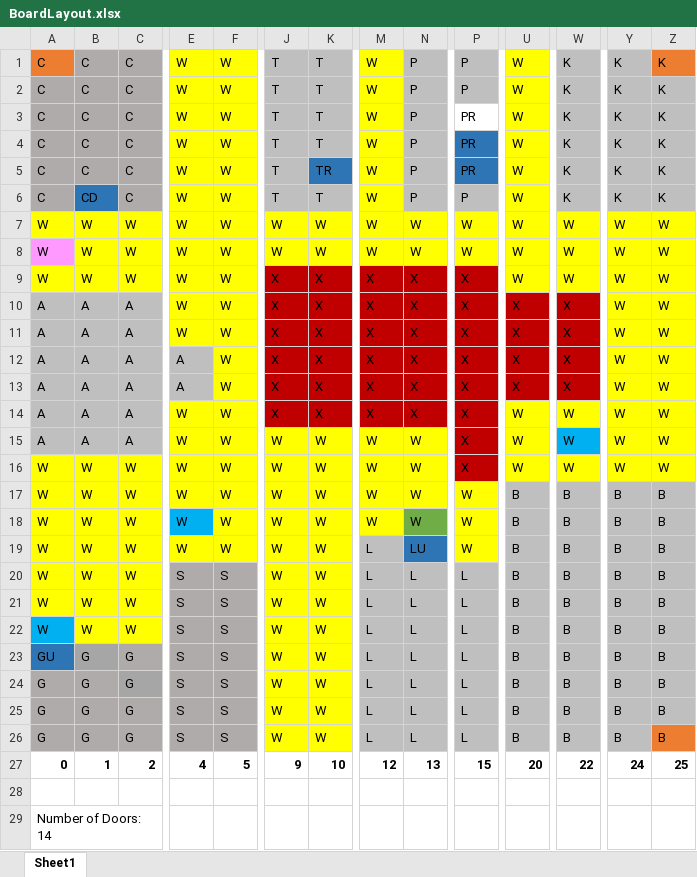
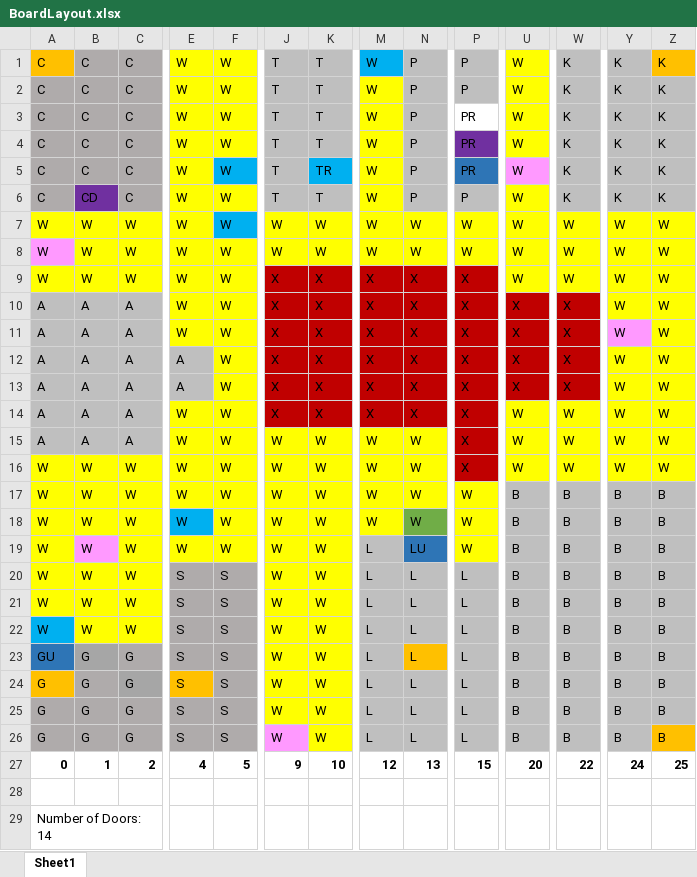
Before and after one commit to lambnathan/ClueGame, an Excel workbook: data/BoardLayout.xlsx, sheet Sheet1, drawn as a sheet; only a part is shown, gaps mark what is left out; values as stored, in another font and other column widths than the file's, no borders; the diff names each change by its address in the sheet, - before the commit and + after, or states it on an @@ line.

```diff
--- a/data/BoardLayout.xlsx (sheet Sheet1)
+++ b/data/BoardLayout.xlsx (sheet Sheet1)
-A1 fill: #ED7D31
+A1 fill: #FFC000
-M1 fill: #FFFF00
+M1 fill: #00B0F0
-Z1 fill: #ED7D31
+Z1 fill: #FFC000
-P4 fill: #2E75B6
+P4 fill: #7030A0
-F5 fill: #FFFF00
+F5 fill: #00B0F0
-K5 fill: #2E75B6
+K5 fill: #00B0F0
-U5 fill: #FFFF00
+U5 fill: #FF99FF
-B6 fill: #2E75B6
+B6 fill: #7030A0
-F7 fill: #FFFF00
+F7 fill: #00B0F0
-Y11 fill: #FFFF00
+Y11 fill: #FF99FF
-W15 fill: #00B0F0
+W15 fill: #FFFF00
-B19 fill: #FFFF00
+B19 fill: #FF99FF
-N23 fill: #BFBFBF
+N23 fill: #FFC000
-A24 fill: #AFABAB
+A24 fill: #FFC000
-E24 fill: #AFABAB
+E24 fill: #FFC000
-J26 fill: #FFFF00
+J26 fill: #FF99FF
-Z26 fill: #ED7D31
+Z26 fill: #FFC000
```
Also changed, not shown: 1 other file.
